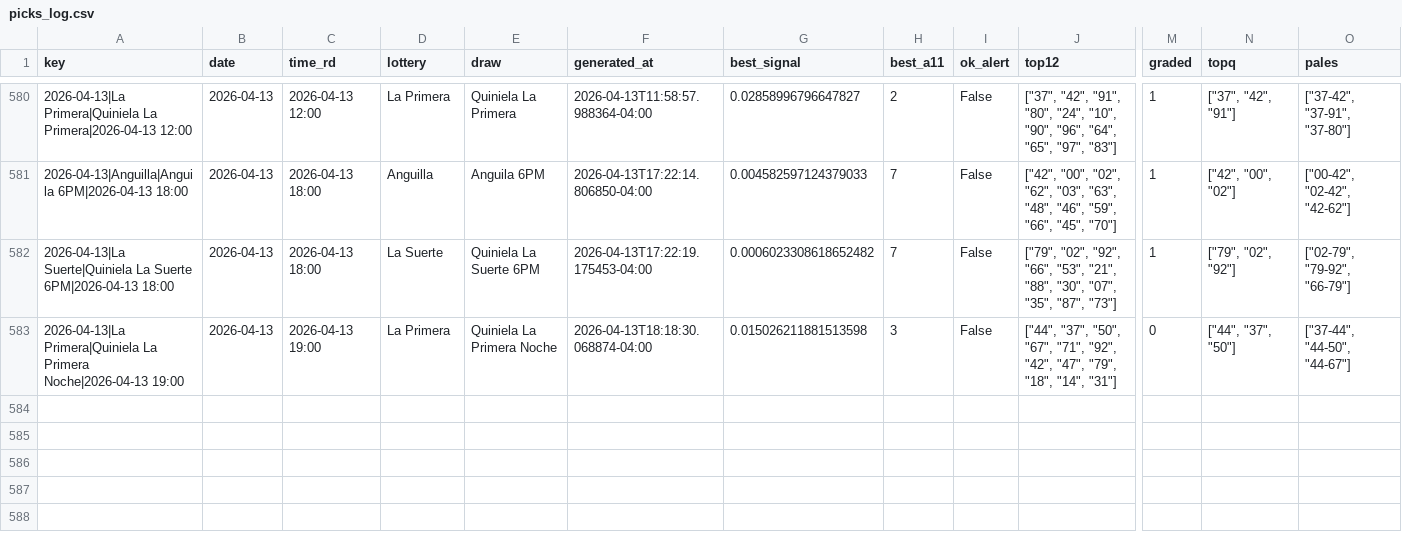
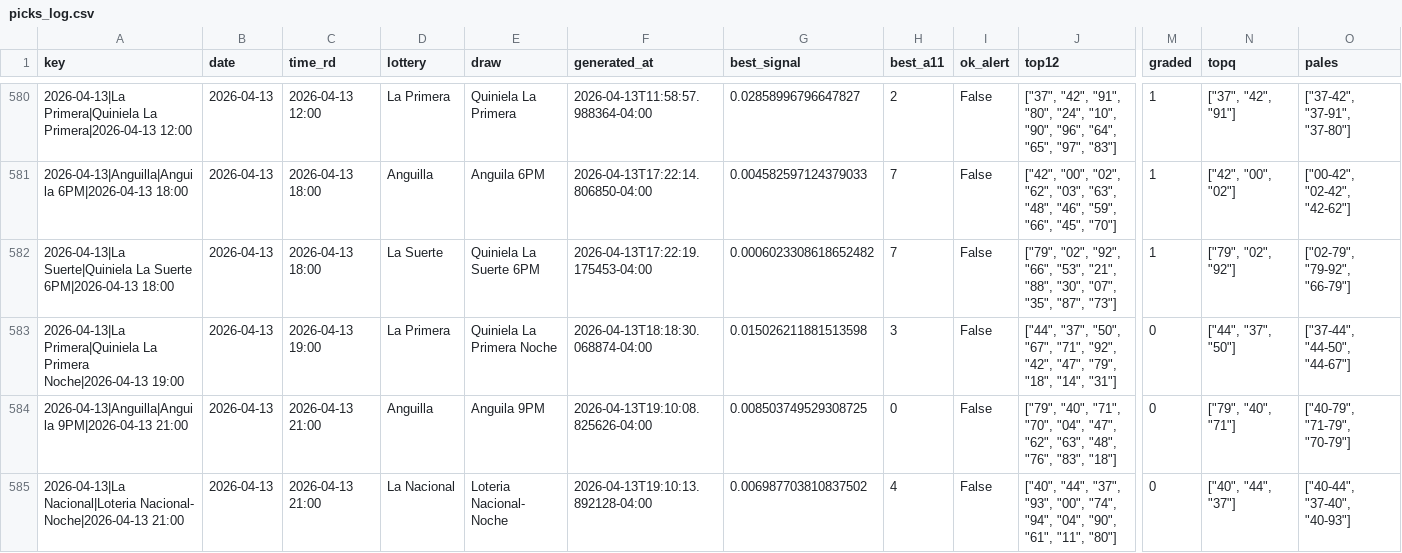
Before and after one commit to carbosota1/UPDATELOTMIX, a CSV file: data/picks_log.csv, drawn as a sheet; only a part is shown, gaps mark what is left out; rows hold the shown columns only; the diff names each change by its address in the sheet, - before the commit and + after, or states it on an @@ line.

```diff
--- a/data/picks_log.csv
+++ b/data/picks_log.csv
+row 584: 2026-04-13|Anguilla|Anguila 9PM|2026-04-13 21:00 | 2026-04-13 | 2026-04-13 21:00 | Anguilla | Anguila 9PM | 2026-04-13T19:10:08.825626-04:00 | 0.008503749529308725 | 0 | False | ["79", "40", "71", "70", "04", "47", "62", "63", "48", "76", "83", "18"] | 0 | ["79", "40", "71"] | ["40-79", "71-79", "70-79"]
+row 585: 2026-04-13|La Nacional|Loteria Nacional- Noche|2026-04-13 21:00 | 2026-04-13 | 2026-04-13 21:00 | La Nacional | Loteria Nacional- Noche | 2026-04-13T19:10:13.892128-04:00 | 0.006987703810837502 | 4 | False | ["40", "44", "37", "93", "00", "74", "94", "04", "90", "61", "11", "80"] | 0 | ["40", "44", "37"] | ["40-44", "37-40", "40-93"]
```
Also changed, not shown: 3 other files.
